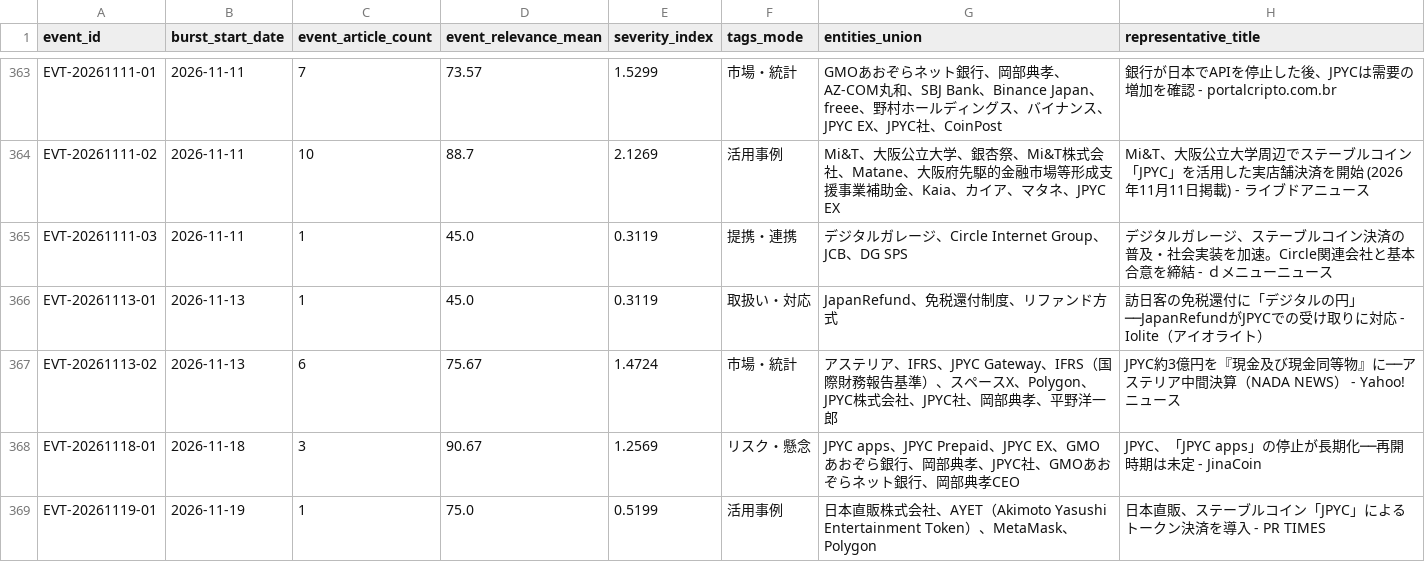
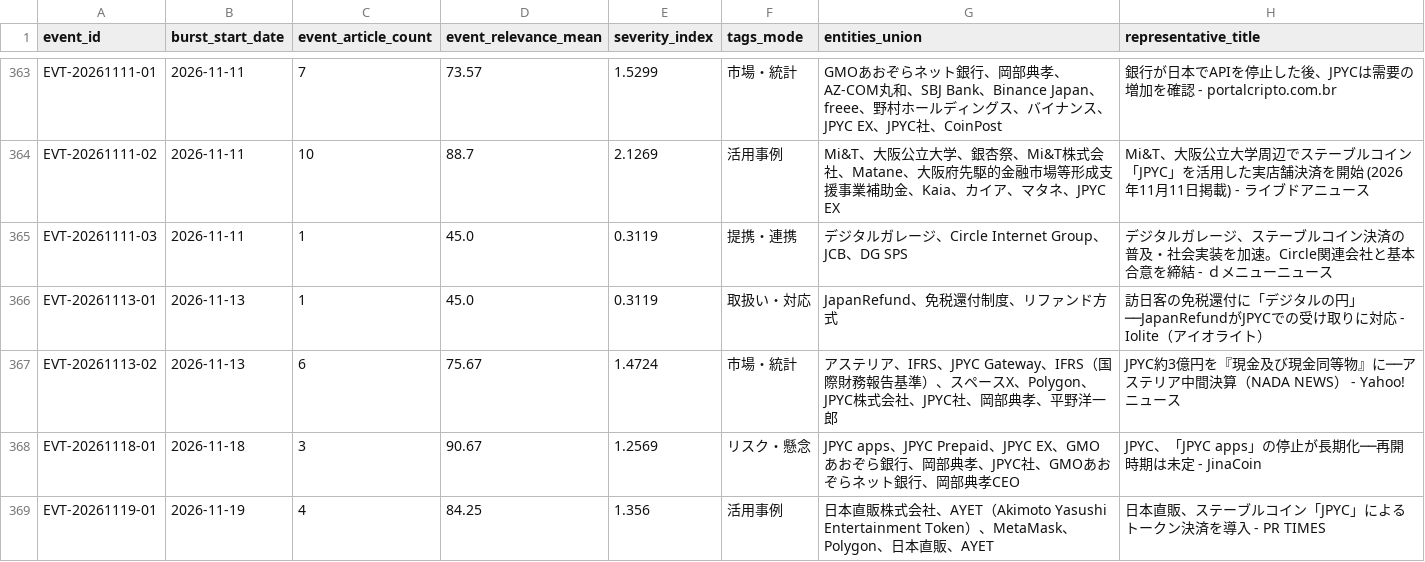
Before and after one commit to matsuno04/jpyc-news-v2, a CSV file: data/event_summary.csv, drawn as a sheet; only a part is shown, gaps mark what is left out.

```diff
--- a/data/event_summary.csv
+++ b/data/event_summary.csv
@@ -368,2 +368,2 @@ EVT-20261113-02,2026-11-13,6,75.67,1.4724,市場・統計,アステリア、IFRS
 EVT-20261118-01,2026-11-18,3,90.67,1.2569,リスク・懸念,JPYC apps、JPYC Prepaid、JPYC EX、GMOあおぞら銀行、岡部典孝、JPYC社、GMOあおぞらネット銀行、岡部典孝CEO,JPYC、「JPYC apps」の停止が長期化──再開時期は未定 - JinaCoin
-EVT-20261119-01,2026-11-19,1,75.0,0.5199,活用事例,日本直販株式会社、AYET（Akimoto Yasushi Entertainment Token）、MetaMask、Polygon,日本直販、ステーブルコイン「JPYC」によるトークン決済を導入 - PR TIMES
+EVT-20261119-01,2026-11-19,4,84.25,1.356,活用事例,日本直販株式会社、AYET（Akimoto Yasushi Entertainment Token）、MetaMask、Polygon、日本直販、AYET,日本直販、ステーブルコイン「JPYC」によるトークン決済を導入 - PR TIMES
```
Also changed, not shown: data/daily_panel.csv, 2 other files.
